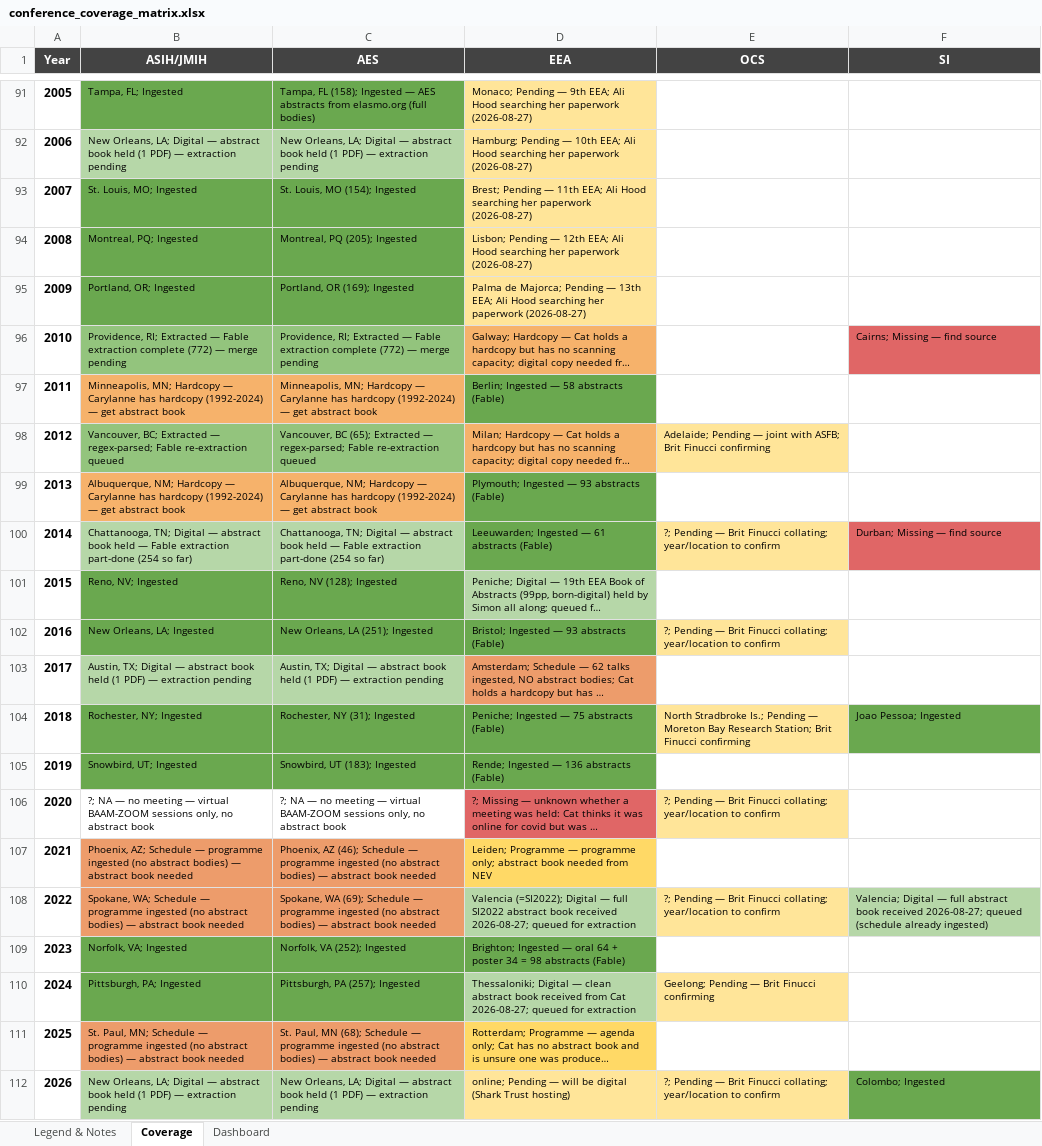
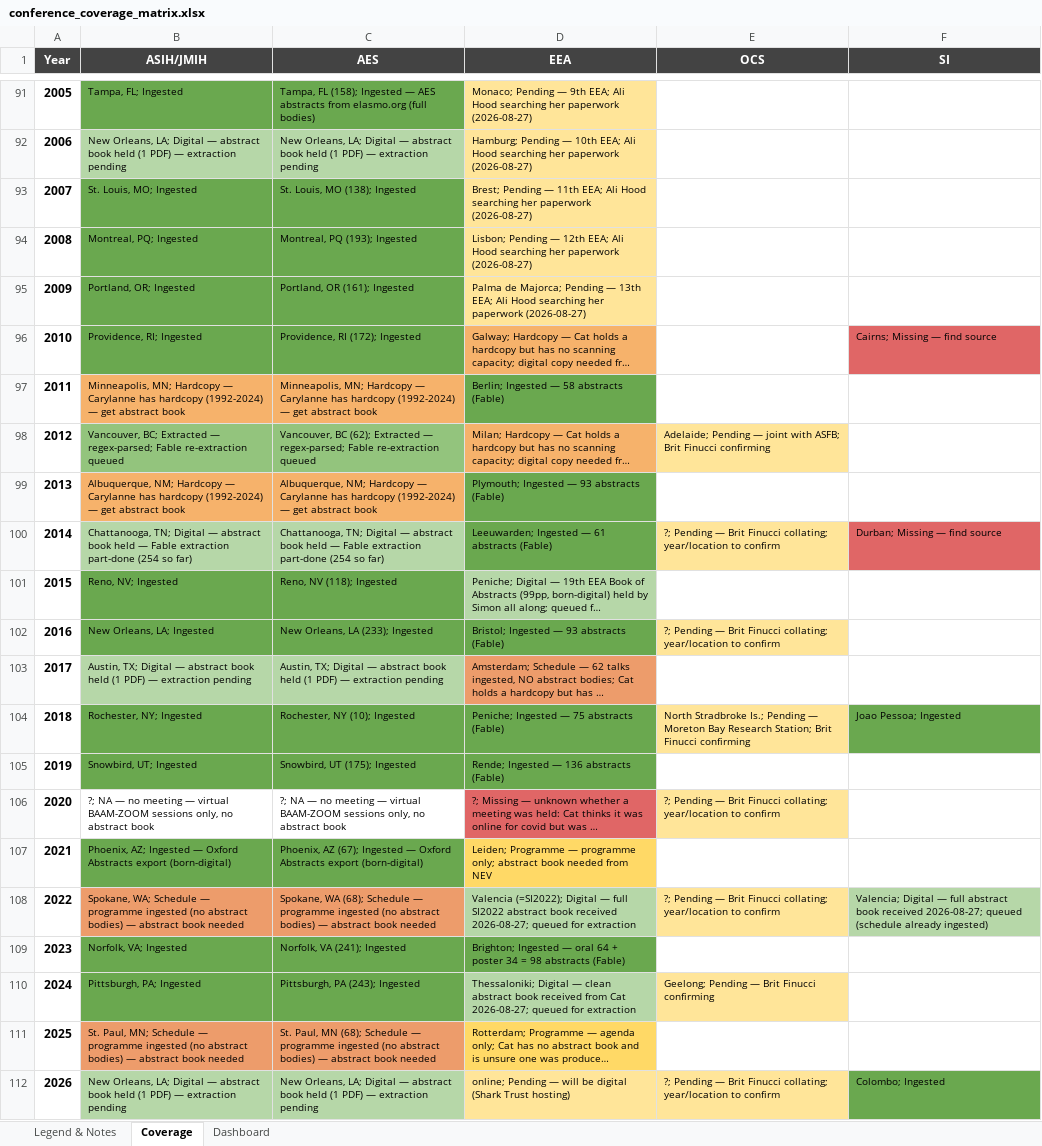
Before and after one commit to SimonDedman/elasmo_analyses, an Excel workbook: database/conference_coverage_matrix.xlsx, sheet Coverage, drawn as a sheet; only a part is shown, gaps mark what is left out; long unchanged cells end in …; values as stored, in another font and other column widths than the file's, no borders; the diff names each change by its address in the sheet, - before the commit and + after, or states it on an @@ line.

```diff
--- a/database/conference_coverage_matrix.xlsx (sheet Coverage)
+++ b/database/conference_coverage_matrix.xlsx (sheet Coverage)
-C93 (AES): St. Louis, MO (154); Ingested
+C93 (AES): St. Louis, MO (138); Ingested
-C94 (AES): Montreal, PQ (205); Ingested
+C94 (AES): Montreal, PQ (193); Ingested
-C95 (AES): Portland, OR (169); Ingested
+C95 (AES): Portland, OR (161); Ingested
-B96 (ASIH/JMIH): Providence, RI; Extracted — Fable extraction complete (772) — merge pending
+B96 (ASIH/JMIH): Providence, RI; Ingested
-B96:C96 fill: #93C47D
+B96:C96 fill: #6AA84F
-C96 (AES): Providence, RI; Extracted — Fable extraction complete (772) — merge pending
+C96 (AES): Providence, RI (172); Ingested
-C98 (AES): Vancouver, BC (65); Extracted —…
+C98 (AES): Vancouver, BC (62); Extracted —…
-C101 (AES): Reno, NV (128); Ingested
+C101 (AES): Reno, NV (118); Ingested
-C102 (AES): New Orleans, LA (251); Ingested
+C102 (AES): New Orleans, LA (233); Ingested
-C104 (AES): Rochester, NY (31); Ingested
+C104 (AES): Rochester, NY (10); Ingested
-C105 (AES): Snowbird, UT (183); Ingested
+C105 (AES): Snowbird, UT (175); Ingested
-B107 (ASIH/JMIH): Phoenix, AZ; Schedule — programme ingested (no abstract bodies) — abstract book needed
+B107 (ASIH/JMIH): Phoenix, AZ; Ingested — Oxford Abstracts export (born-digital)
-B107:C107 fill: #ED9C6B
+B107:C107 fill: #6AA84F
-C107 (AES): Phoenix, AZ (46); Schedule — programme ingested (no abstract bodies) — abstract book needed
+C107 (AES): Phoenix, AZ (67); Ingested — Oxford Abstracts export (born-digital)
-C108 (AES): Spokane, WA (69); Schedule —…
+C108 (AES): Spokane, WA (68); Schedule —…
-C109 (AES): Norfolk, VA (252); Ingested
+C109 (AES): Norfolk, VA (241); Ingested
-C110 (AES): Pittsburgh, PA (257); Ingested
+C110 (AES): Pittsburgh, PA (243); Ingested
```
Also changed, not shown: sheet Dashboard, outputs/conference_coverage_matrix.xlsx, 7 other files.
